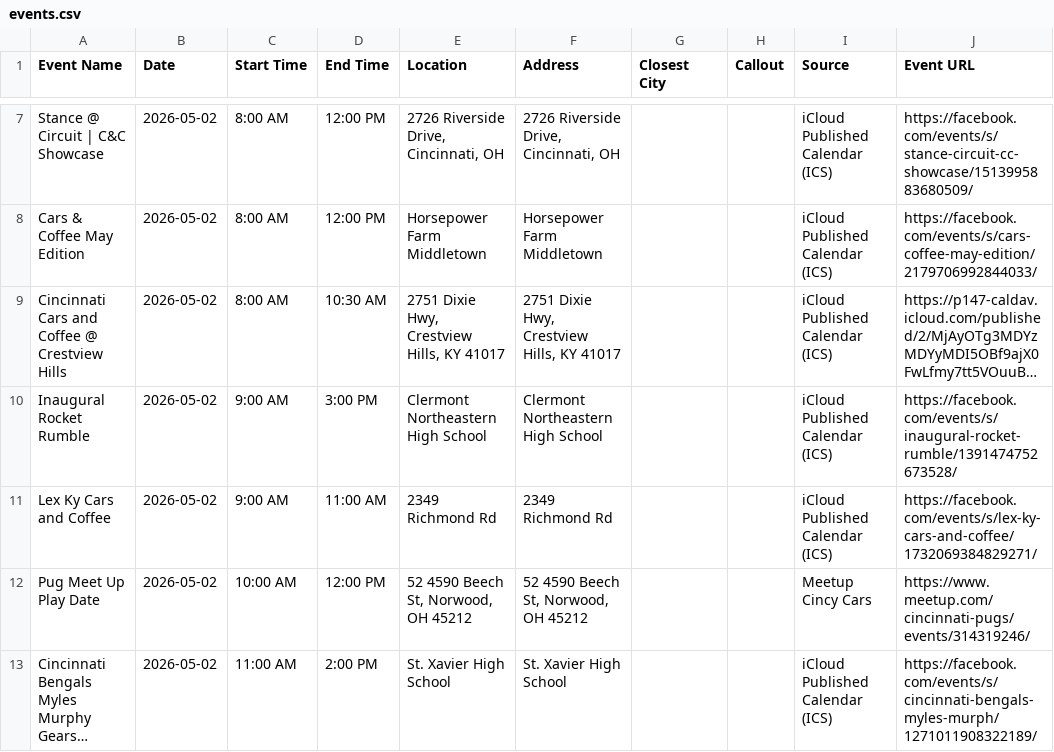
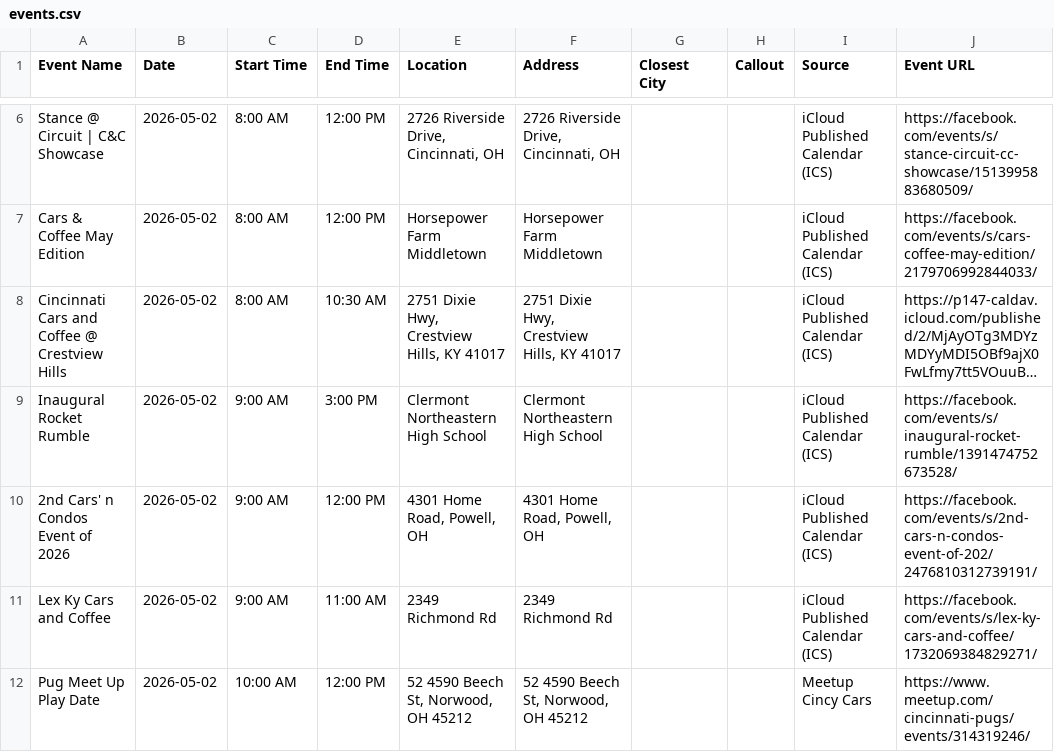
Before and after one commit to themessings/cincy-car-events, a CSV file: data/events.csv, drawn as a sheet; only a part is shown, gaps mark what is left out; the shorter side is filled out with more unchanged rows; long unchanged cells end in …; the diff covers the shown part only; the diff names each change by its address in the sheet, - before the commit and + after, or states it on an @@ line.

Commit message:
Update Cincinnati-area car events

```diff
--- a/data/events.csv
+++ b/data/events.csv
+row 10: 2nd Cars' n Condos Event of 2026 | 2026-05-02 | 9:00 AM | 12:00 PM | 4301 Home Road, Powell, OH | 4301 Home Road, Powell, OH |  |  | iCloud Published Calendar (ICS) | https://facebook.com/events/s/2nd-cars-n-condos-event-of-202/2476810312739191/
```
Also changed, not shown: 1 added row, 5 removed rows and 1 edited cell elsewhere in this file, 5 other files.
